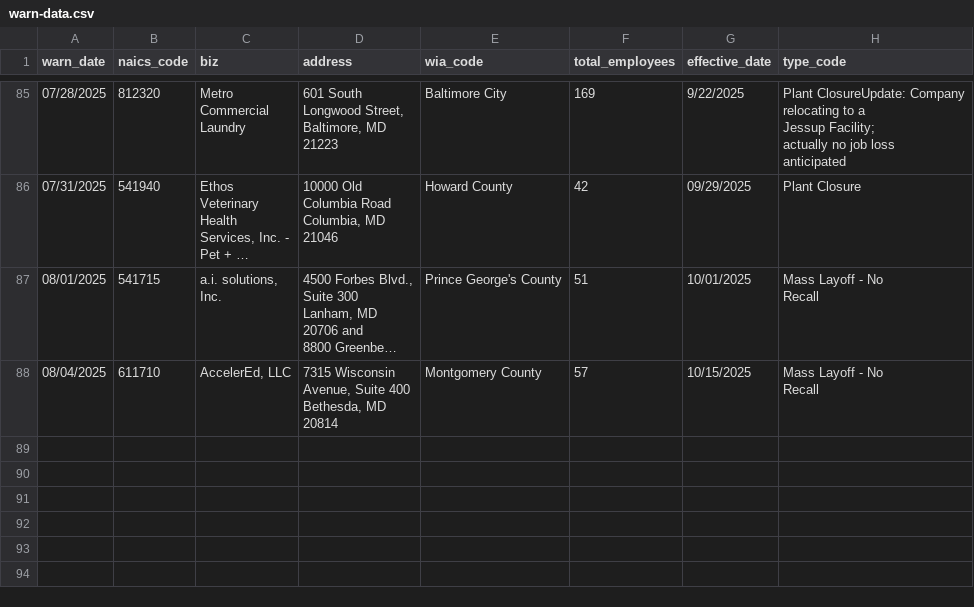
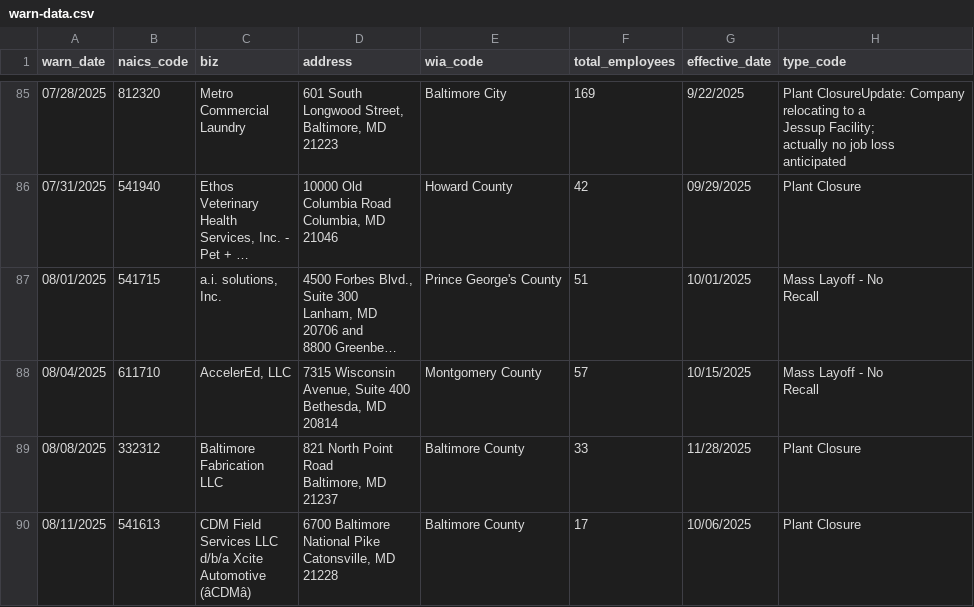
Before and after one commit to tirzahchristopher/nicar-gh-scraper, a CSV file: warn-data.csv, drawn as a sheet; only a part is shown, gaps mark what is left out; long unchanged cells end in …; ↵ is a line break in a cell; the diff names each change by its address in the sheet, - before the commit and + after, or states it on an @@ line.

```diff
--- a/warn-data.csv
+++ b/warn-data.csv
+row 89: 08/08/2025 | 332312 | Baltimore ↵ Fabrication ↵ LLC | 821 North Point ↵ Road ↵ Baltimore, MD ↵ 21237 | Baltimore County | 33 | 11/28/2025 | Plant Closure
+row 90: 08/11/2025 | 541613 | CDM Field ↵ Services LLC ↵ d/b/a Xcite ↵ Automotive ↵ (âCDMâ) | 6700 Baltimore ↵ National Pike ↵ Catonsville, MD ↵ 21228 | Baltimore County | 17 | 10/06/2025 | Plant Closure
```
